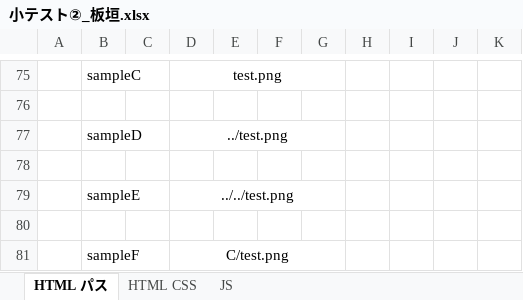
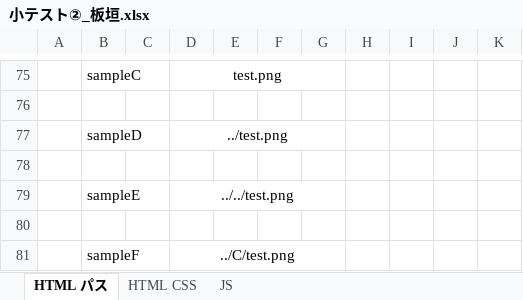
Before and after one commit to YoshikiItagaki/Quiz_0506, an Excel workbook: 小テスト②_板垣.xlsx, sheet HTML パス, drawn as a sheet; only a part is shown, gaps mark what is left out; values as stored, in another font and other column widths than the file's, no borders; charts and pictures not drawn; the diff names each change by its address in the sheet, - before the commit and + after, or states it on an @@ line.

```diff
--- a/小テスト②_板垣.xlsx (sheet HTML パス)
+++ b/小テスト②_板垣.xlsx (sheet HTML パス)
-D81: C/test.png
+D81: ../C/test.png
```
Also changed, not shown: 4 other files.
